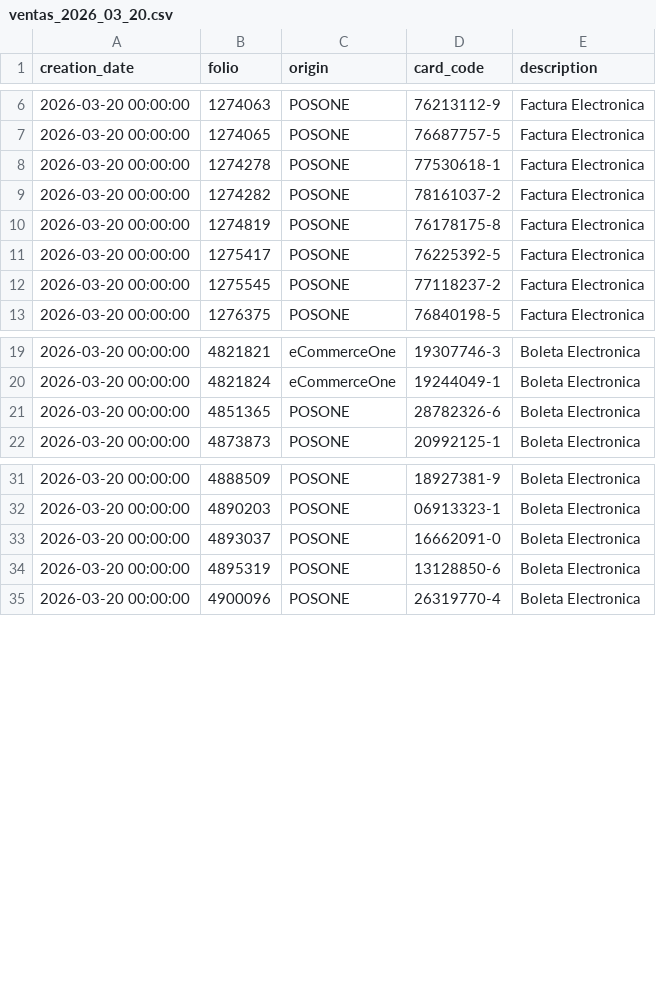
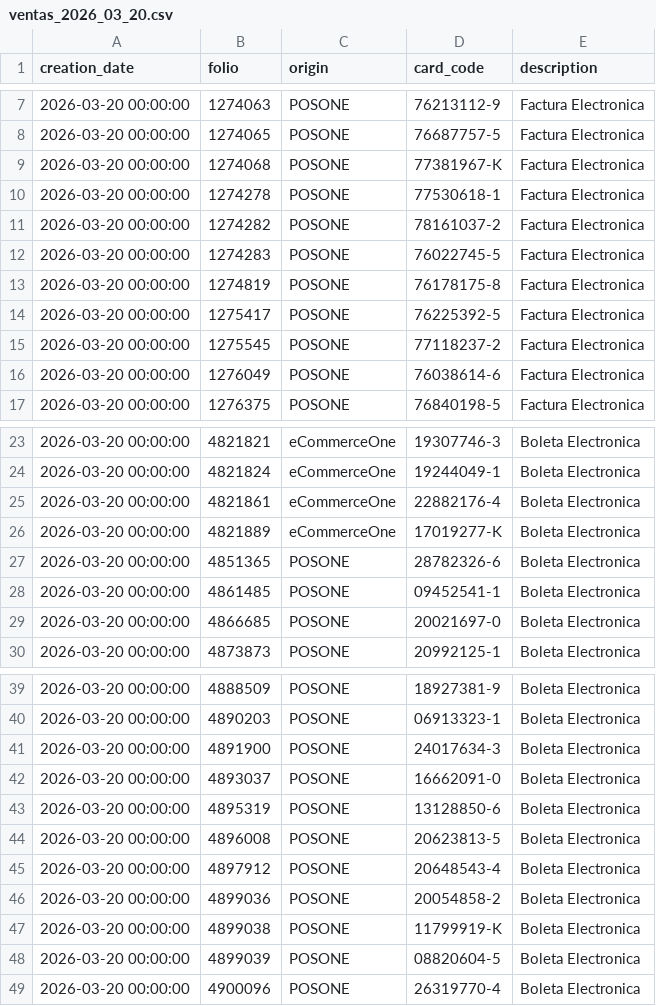
Before and after one commit to MaconlineDesarrollo/applecare-dashboard-data, a CSV file: data/ventas_2026_03_20.csv, drawn as a sheet; only a part is shown, gaps mark what is left out; the diff covers the shown part only.

Commit message:
Update data/ventas_2026_03_20.csv

```diff
--- a/data/ventas_2026_03_20.csv
+++ b/data/ventas_2026_03_20.csv
@@ -7,4 +8,6 @@ creation_date;folio;origin;card_code;description
 2026-03-20 00:00:00;1274065;POSONE;76687757-5;Factura Electronica
+2026-03-20 00:00:00;1274068;POSONE;77381967-K;Factura Electronica
 2026-03-20 00:00:00;1274278;POSONE;77530618-1;Factura Electronica
 2026-03-20 00:00:00;1274282;POSONE;78161037-2;Factura Electronica
+2026-03-20 00:00:00;1274283;POSONE;76022745-5;Factura Electronica
 2026-03-20 00:00:00;1274819;POSONE;76178175-8;Factura Electronica
@@ -12,2 +15,3 @@ creation_date;folio;origin;card_code;description
 2026-03-20 00:00:00;1275545;POSONE;77118237-2;Factura Electronica
+2026-03-20 00:00:00;1276049;POSONE;76038614-6;Factura Electronica
 2026-03-20 00:00:00;1276375;POSONE;76840198-5;Factura Electronica
@@ -20,3 +24,7 @@ creation_date;folio;origin;card_code;description
 2026-03-20 00:00:00;4821824;eCommerceOne;19244049-1;Boleta Electronica
+2026-03-20 00:00:00;4821861;eCommerceOne;22882176-4;Boleta Electronica
+2026-03-20 00:00:00;4821889;eCommerceOne;17019277-K;Boleta Electronica
 2026-03-20 00:00:00;4851365;POSONE;28782326-6;Boleta Electronica
+2026-03-20 00:00:00;4861485;POSONE;09452541-1;Boleta Electronica
+2026-03-20 00:00:00;4866685;POSONE;20021697-0;Boleta Electronica
 2026-03-20 00:00:00;4873873;POSONE;20992125-1;Boleta Electronica
@@ -32,4 +40,10 @@ creation_date;folio;origin;card_code;description
 2026-03-20 00:00:00;4890203;POSONE;06913323-1;Boleta Electronica
+2026-03-20 00:00:00;4891900;POSONE;24017634-3;Boleta Electronica
 2026-03-20 00:00:00;4893037;POSONE;16662091-0;Boleta Electronica
 2026-03-20 00:00:00;4895319;POSONE;13128850-6;Boleta Electronica
+2026-03-20 00:00:00;4896008;POSONE;20623813-5;Boleta Electronica
+2026-03-20 00:00:00;4897912;POSONE;20648543-4;Boleta Electronica
+2026-03-20 00:00:00;4899036;POSONE;20054858-2;Boleta Electronica
+2026-03-20 00:00:00;4899038;POSONE;11799919-K;Boleta Electronica
+2026-03-20 00:00:00;4899039;POSONE;08820604-5;Boleta Electronica
 2026-03-20 00:00:00;4900096;POSONE;26319770-4;Boleta Electronica
```
Also changed, not shown: 1 added row elsewhere in this file.
